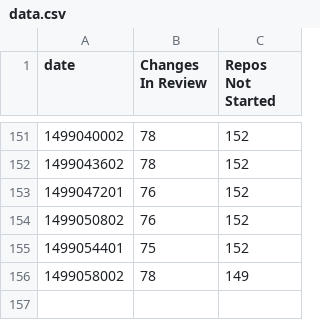
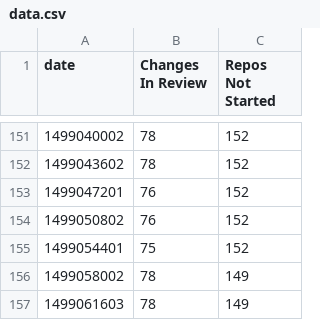
Before and after one commit to dhellmann/openstack-doc-migration-burndown, a CSV file: data.csv, drawn as a sheet; only a part is shown, gaps mark what is left out.

Commit message:
Updated csv

```diff
--- a/data.csv
+++ b/data.csv
@@ -156 +156,2 @@ date,Changes In Review,Repos Not Started
 1499058002,78,149
+1499061603,78,149
```
